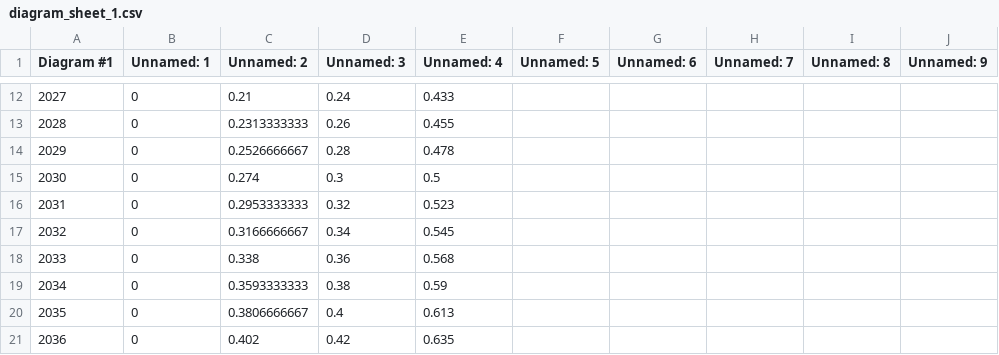
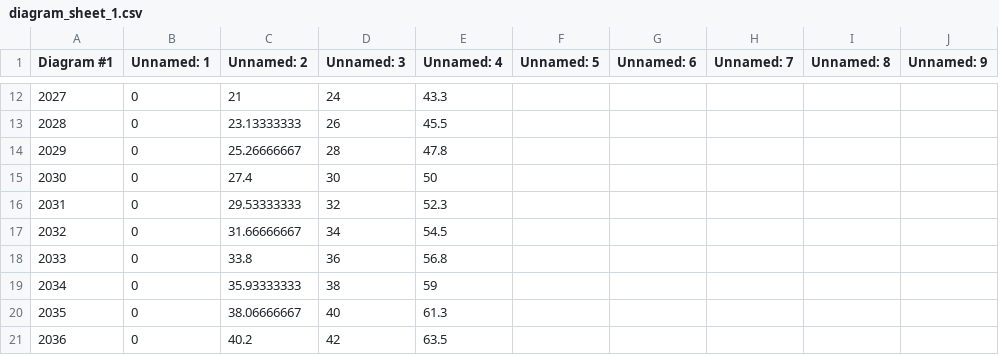
Before and after one commit to nzo-heschel/open-energy-be, a CSV file: data_files/diagram_sheet_1.csv, drawn as a sheet; only a part is shown, gaps mark what is left out; the diff covers the shown part only; the diff names each change by its address in the sheet, - before the commit and + after, or states it on an @@ line.

```diff
--- a/data_files/diagram_sheet_1.csv
+++ b/data_files/diagram_sheet_1.csv
-C12 (Unnamed: 2): 0.21
+C12 (Unnamed: 2): 21
-D12 (Unnamed: 3): 0.24
+D12 (Unnamed: 3): 24
-E12 (Unnamed: 4): 0.433
+E12 (Unnamed: 4): 43.3
-C13 (Unnamed: 2): 0.2313333333
+C13 (Unnamed: 2): 23.13333333
-D13 (Unnamed: 3): 0.26
+D13 (Unnamed: 3): 26
-E13 (Unnamed: 4): 0.455
+E13 (Unnamed: 4): 45.5
-C14 (Unnamed: 2): 0.2526666667
+C14 (Unnamed: 2): 25.26666667
-D14 (Unnamed: 3): 0.28
+D14 (Unnamed: 3): 28
-E14 (Unnamed: 4): 0.478
+E14 (Unnamed: 4): 47.8
-C15 (Unnamed: 2): 0.274
+C15 (Unnamed: 2): 27.4
-D15 (Unnamed: 3): 0.3
+D15 (Unnamed: 3): 30
-E15 (Unnamed: 4): 0.5
+E15 (Unnamed: 4): 50
-C16 (Unnamed: 2): 0.2953333333
+C16 (Unnamed: 2): 29.53333333
-D16 (Unnamed: 3): 0.32
+D16 (Unnamed: 3): 32
-E16 (Unnamed: 4): 0.523
+E16 (Unnamed: 4): 52.3
-C17 (Unnamed: 2): 0.3166666667
+C17 (Unnamed: 2): 31.66666667
-D17 (Unnamed: 3): 0.34
+D17 (Unnamed: 3): 34
-E17 (Unnamed: 4): 0.545
+E17 (Unnamed: 4): 54.5
-C18 (Unnamed: 2): 0.338
+C18 (Unnamed: 2): 33.8
-D18 (Unnamed: 3): 0.36
+D18 (Unnamed: 3): 36
-E18 (Unnamed: 4): 0.568
+E18 (Unnamed: 4): 56.8
-C19 (Unnamed: 2): 0.3593333333
+C19 (Unnamed: 2): 35.93333333
-D19 (Unnamed: 3): 0.38
+D19 (Unnamed: 3): 38
-E19 (Unnamed: 4): 0.59
+E19 (Unnamed: 4): 59
-C20 (Unnamed: 2): 0.3806666667
+C20 (Unnamed: 2): 38.06666667
-D20 (Unnamed: 3): 0.4
+D20 (Unnamed: 3): 40
-E20 (Unnamed: 4): 0.613
+E20 (Unnamed: 4): 61.3
-C21 (Unnamed: 2): 0.402
+C21 (Unnamed: 2): 40.2
-D21 (Unnamed: 3): 0.42
+D21 (Unnamed: 3): 42
-E21 (Unnamed: 4): 0.635
+E21 (Unnamed: 4): 63.5
```
Also changed, not shown: 74 edited cells elsewhere in this file, data_files/diagram_sheet_2.csv, 5 other files.
